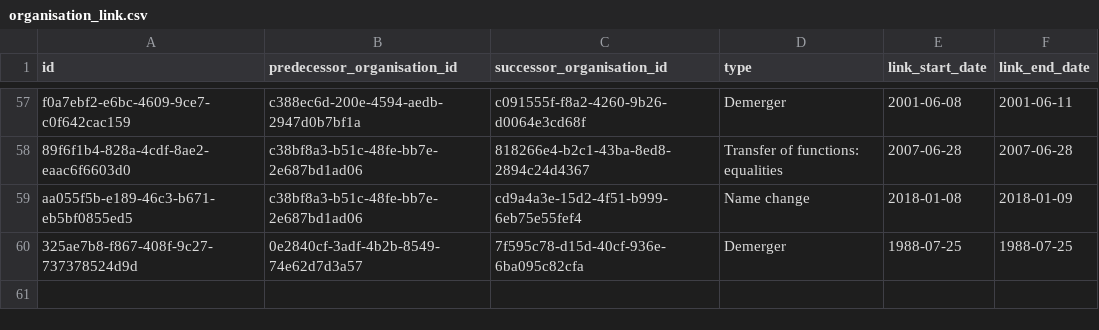
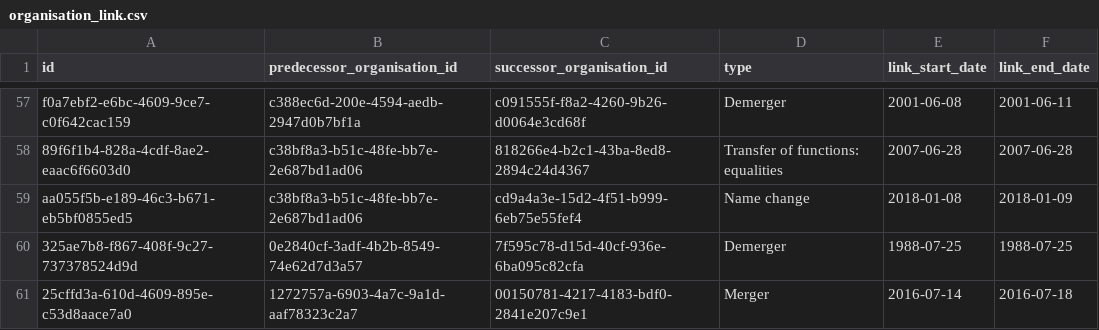
Before and after one commit to instituteforgov/ifg-ministers-database-public, a CSV file: data/organisation_link.csv, drawn as a sheet; only a part is shown, gaps mark what is left out.

Commit message:
Update data

```diff
--- a/data/organisation_link.csv
+++ b/data/organisation_link.csv
@@ -60 +60,2 @@ aa055f5b-e189-46c3-b671-eb5bf0855ed5,c38bf8a3-b51c-48fe-bb7e-2e687bd1ad06,cd9a4a
 325ae7b8-f867-408f-9c27-737378524d9d,0e2840cf-3adf-4b2b-8549-74e62d7d3a57,7f595c78-d15d-40cf-936e-6ba095c82cfa,Demerger,1988-07-25,1988-07-25
+25cffd3a-610d-4609-895e-c53d8aace7a0,1272757a-6903-4a7c-9a1d-aaf78323c2a7,00150781-4217-4183-bdf0-2841e207c9e1,Merger,2016-07-14,2016-07-18
```
Also changed, not shown: 1 other file.
